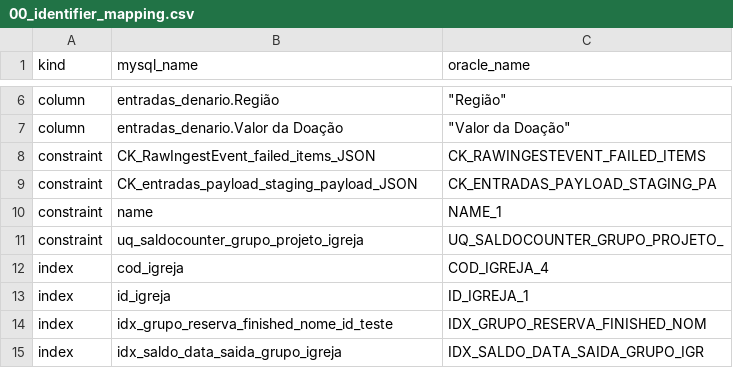
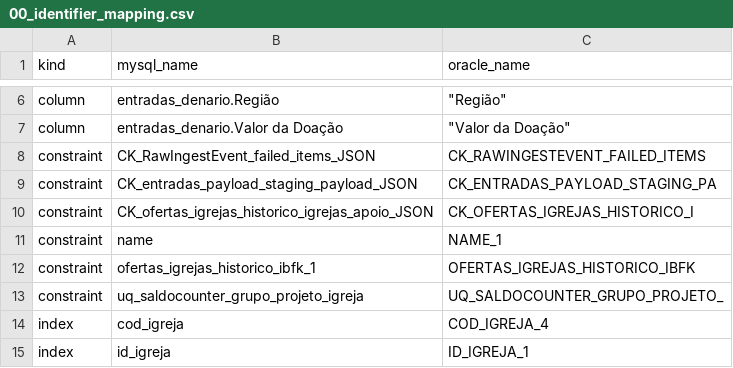
Before and after one commit to pneves/Migration-MySQL2Oracle, a CSV file: UnipagDb/ddl/00_identifier_mapping.csv, drawn as a sheet; only a part is shown, gaps mark what is left out; the shorter side is filled out with more unchanged rows.

```diff
--- a/UnipagDb/ddl/00_identifier_mapping.csv
+++ b/UnipagDb/ddl/00_identifier_mapping.csv
@@ -9,3 +9,5 @@ constraint,CK_RawIngestEvent_failed_items_JSON,CK_RAWINGESTEVENT_FAILED_ITEMS
 constraint,CK_entradas_payload_staging_payload_JSON,CK_ENTRADAS_PAYLOAD_STAGING_PA
+constraint,CK_ofertas_igrejas_historico_igrejas_apoio_JSON,CK_OFERTAS_IGREJAS_HISTORICO_I
 constraint,name,NAME_1
+constraint,ofertas_igrejas_historico_ibfk_1,OFERTAS_IGREJAS_HISTORICO_IBFK
 constraint,uq_saldocounter_grupo_projeto_igreja,UQ_SALDOCOUNTER_GRUPO_PROJETO_
```
Also changed, not shown: 12 other files.
